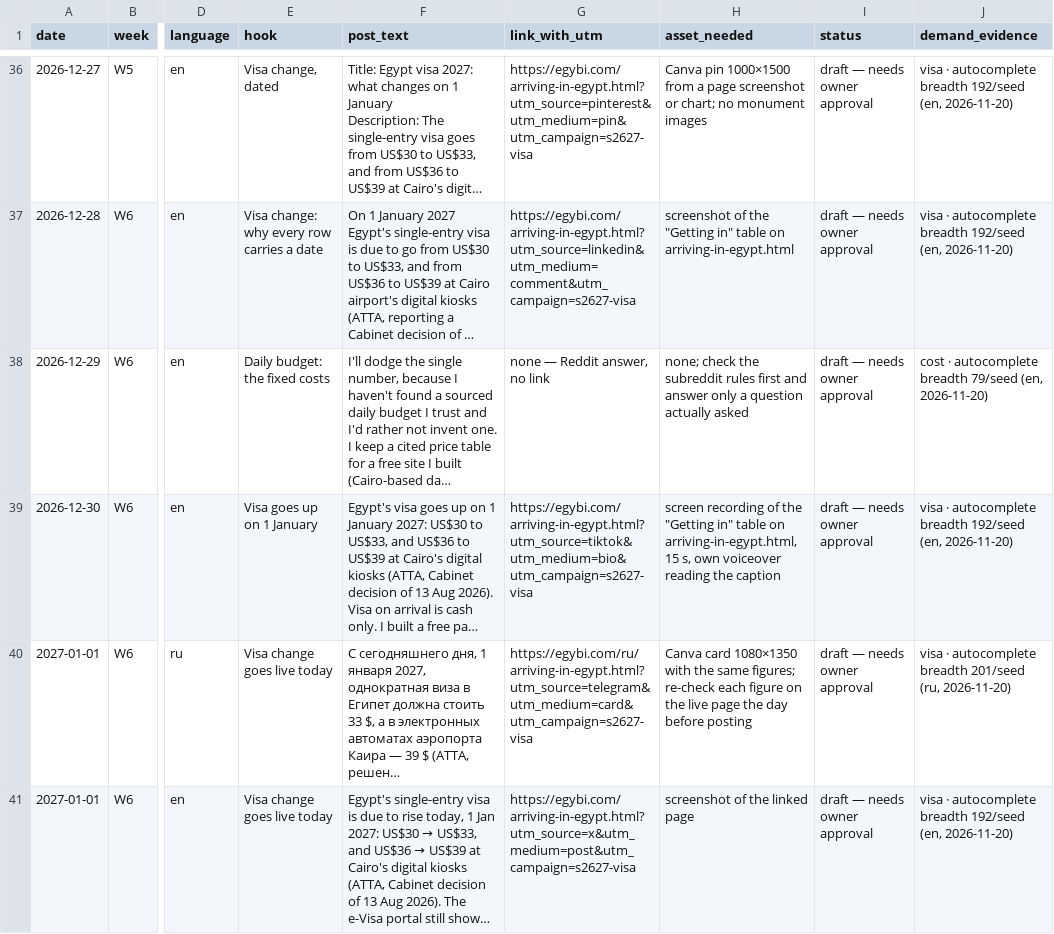
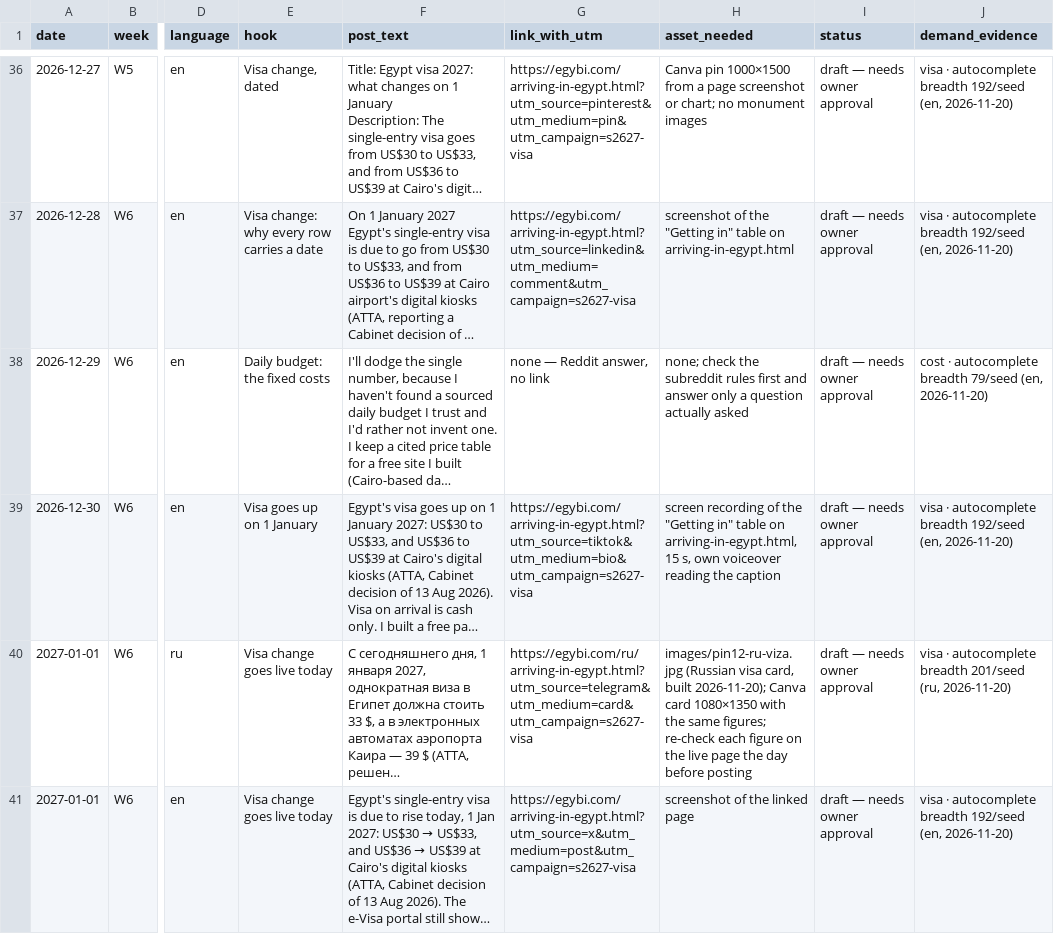
Before and after one commit to AhmedNasr289/egybi, a CSV file: egybi/Campaign Kit/07 Content Calendar.csv, drawn as a sheet; only a part is shown, gaps mark what is left out; long unchanged cells end in …; the diff covers the shown part only; the diff names each change by its address in the sheet, - before the commit and + after, or states it on an @@ line.

```diff
--- a/egybi/Campaign Kit/07 Content Calendar.csv
+++ b/egybi/Campaign Kit/07 Content Calendar.csv
-H40 (asset_needed): Canva card…
+H40 (asset_needed): images/pin12-ru-viza.jpg (Russian visa card, built 2026-11-20); Canva card…
```
Also changed, not shown: 1 added row elsewhere in this file, 1 other file.
